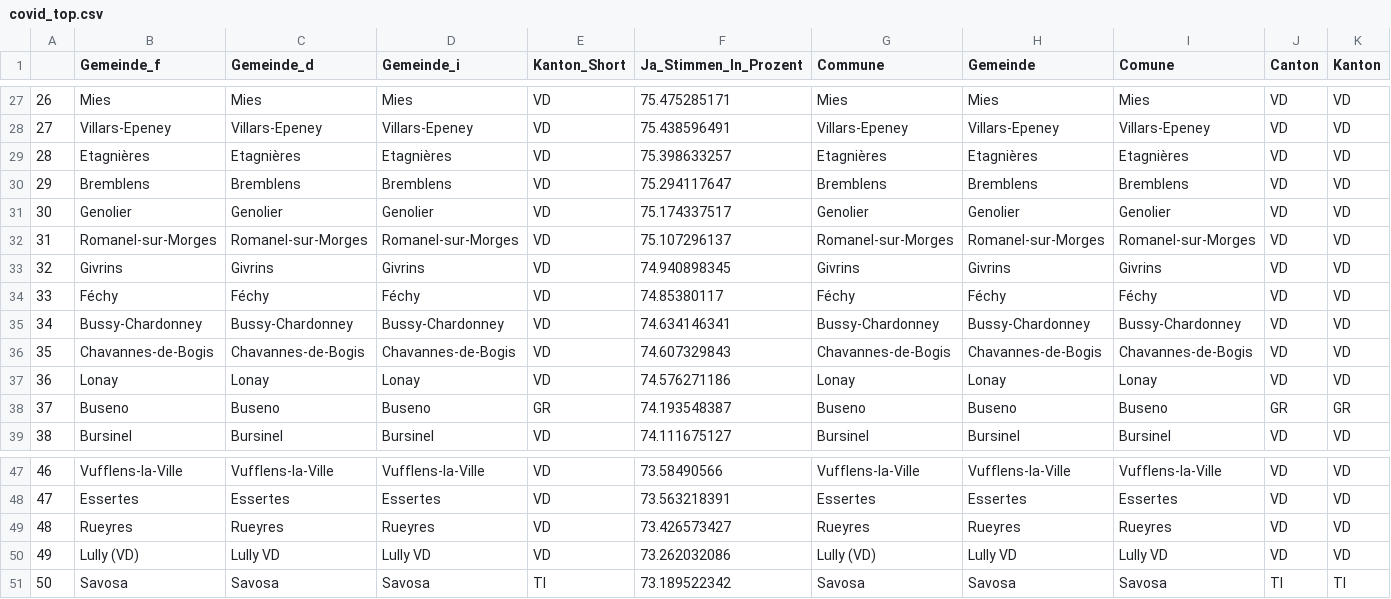
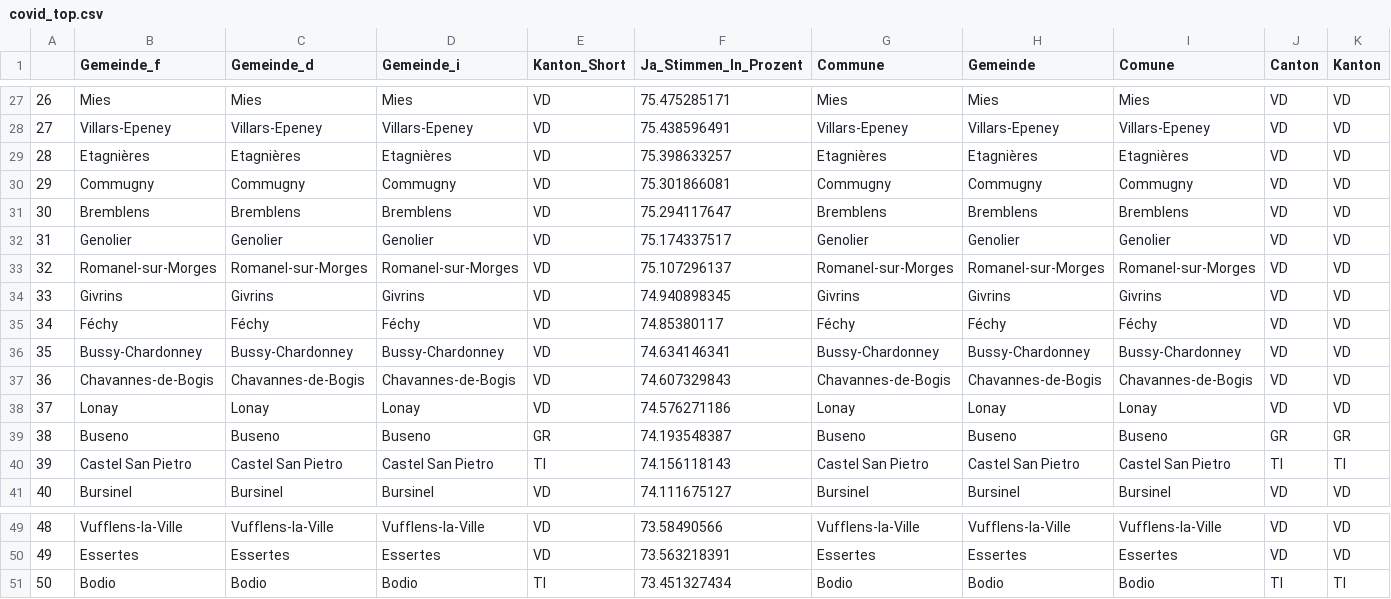
Before and after one commit to awp-finanznachrichten/lena_juni2021, a CSV file: Tableaux/covid_top.csv, drawn as a sheet; only a part is shown, gaps mark what is left out; removed rows and columns are numbered as before the commit, all else as after; rows hold the shown columns only; the diff names each change by its address in the sheet, - before the commit and + after, or states it on an @@ line.

```diff
--- a/Tableaux/covid_top.csv
+++ b/Tableaux/covid_top.csv
+row 30: 29 | Commugny | Commugny | Commugny | VD | 75.301866081 | Commugny | Commugny | Commugny | VD | VD
@@ column A renumbered between rows 31 and 50 @@
+row 40: 39 | Castel San Pietro | Castel San Pietro | Castel San Pietro | TI | 74.156118143 | Castel San Pietro | Castel San Pietro | Castel San Pietro | TI | TI
-row 49: 48 | Rueyres | Rueyres | Rueyres | VD | 73.426573427 | Rueyres | Rueyres | Rueyres | VD | VD
-row 50: 49 | Lully (VD) | Lully VD | Lully VD | VD | 73.262032086 | Lully (VD) | Lully VD | Lully VD | VD | VD
-row 51: 50 | Savosa | Savosa | Savosa | TI | 73.189522342 | Savosa | Savosa | Savosa | TI | TI
+row 51: 50 | Bodio | Bodio | Bodio | TI | 73.451327434 | Bodio | Bodio | Bodio | TI | TI
```
Also changed, not shown: Tableaux/co2_top.csv, Tableaux/eau_top.csv, 7 other files.
